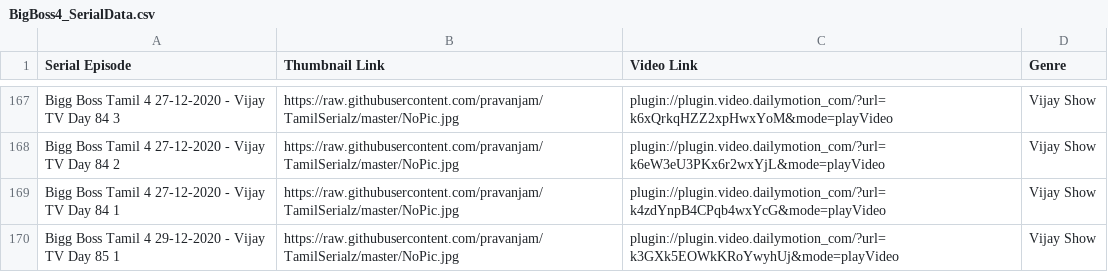
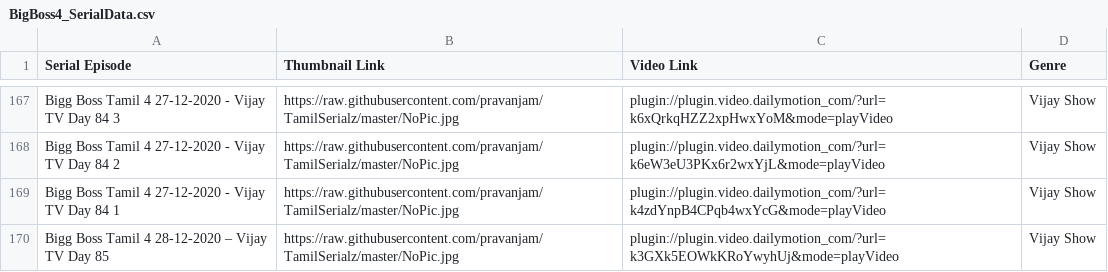
Before and after one commit to pravanjam/TamilSerialz, a CSV file: BigBoss4_SerialData.csv, drawn as a sheet; only a part is shown, gaps mark what is left out.

Commit message:
updated

```diff
--- a/BigBoss4_SerialData.csv
+++ b/BigBoss4_SerialData.csv
@@ -169,2 +169,2 @@ Bigg Boss Tamil 4 27-12-2020 - Vijay TV Day 84 2,https://raw.githubusercontent.c
 Bigg Boss Tamil 4 27-12-2020 - Vijay TV Day 84 1,https://raw.githubusercontent.com/pravanjam/TamilSerialz/master/NoPic.jpg,plugin://plugin.video.dailymotion_com/?url=k4zdYnpB4CPqb4wxYcG&mode=playVideo, Vijay Show
-Bigg Boss Tamil 4 29-12-2020 - Vijay TV Day 85 1,https://raw.githubusercontent.com/pravanjam/TamilSerialz/master/NoPic.jpg,plugin://plugin.video.dailymotion_com/?url=k3GXk5EOWkKRoYwyhUj&mode=playVideo, Vijay Show
+Bigg Boss Tamil 4 28-12-2020 – Vijay TV Day 85,https://raw.githubusercontent.com/pravanjam/TamilSerialz/master/NoPic.jpg,plugin://plugin.video.dailymotion_com/?url=k3GXk5EOWkKRoYwyhUj&mode=playVideo, Vijay Show
```
